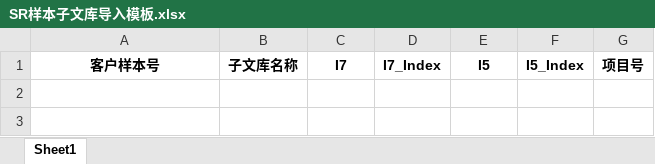
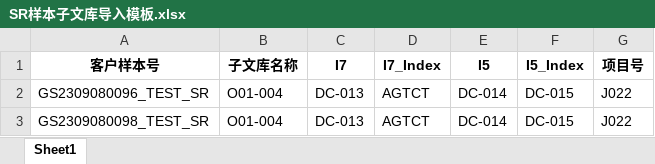
Before and after one commit to ZhouGZ666888/AutoTestScriptForSHLIMS, an Excel workbook: data/import_excel/SR样本子文库导入模板.xlsx, sheet Sheet1, drawn as a sheet; values as stored, in another font and other column widths than the file's, no borders; the diff names each change by its address in the sheet, - before the commit and + after, or states it on an @@ line.

```diff
--- a/data/import_excel/SR样本子文库导入模板.xlsx (sheet Sheet1)
+++ b/data/import_excel/SR样本子文库导入模板.xlsx (sheet Sheet1)
+row 2: GS2309080096_TEST_SR | O01-004 | DC-013 | AGTCT | DC-014 | DC-015 | J022
+row 3: GS2309080098_TEST_SR | O01-004 | DC-013 | AGTCT | DC-014 | DC-015 | J022
```
Also changed, not shown: data/excel_doc/dnbpremix_lims_id.xlsx, data/excel_doc/hdsj_id_lims.xlsx, 46 other files.
